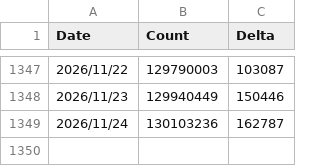
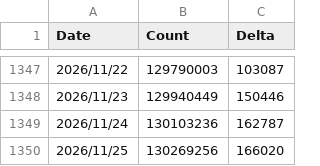
Before and after one commit to Issif/docker-pulls-scraper, a CSV file: data/SUM_falco.csv, drawn as a sheet; only a part is shown, gaps mark what is left out.

```diff
--- a/data/SUM_falco.csv
+++ b/data/SUM_falco.csv
@@ -1349 +1349,2 @@ Date,Count,Delta
 2026/11/24,130103236,162787
+2026/11/25,130269256,166020
```
Also changed, not shown: data/SUM_falco-driver-loader.csv, data/falcosecurity_falco-driver-loader.csv, 17 other files.
